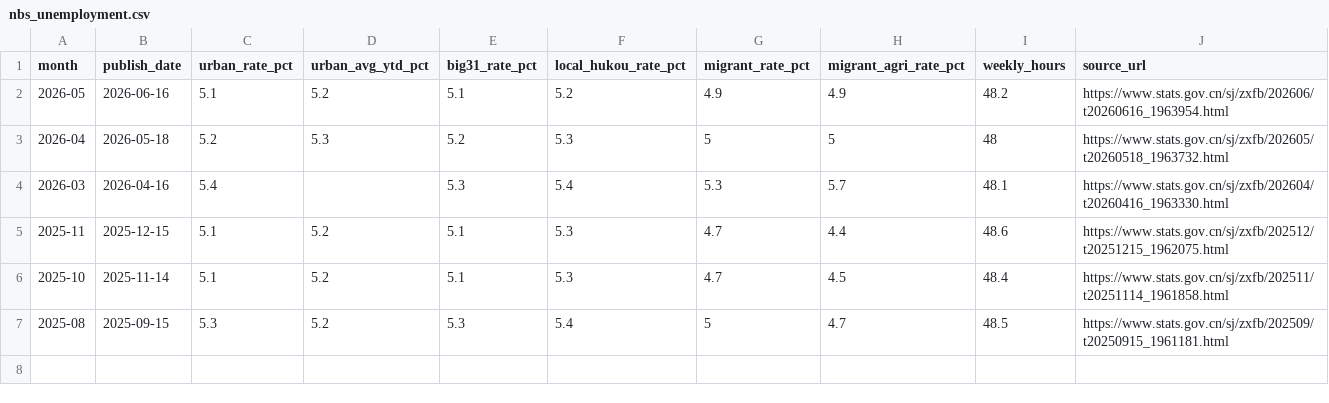
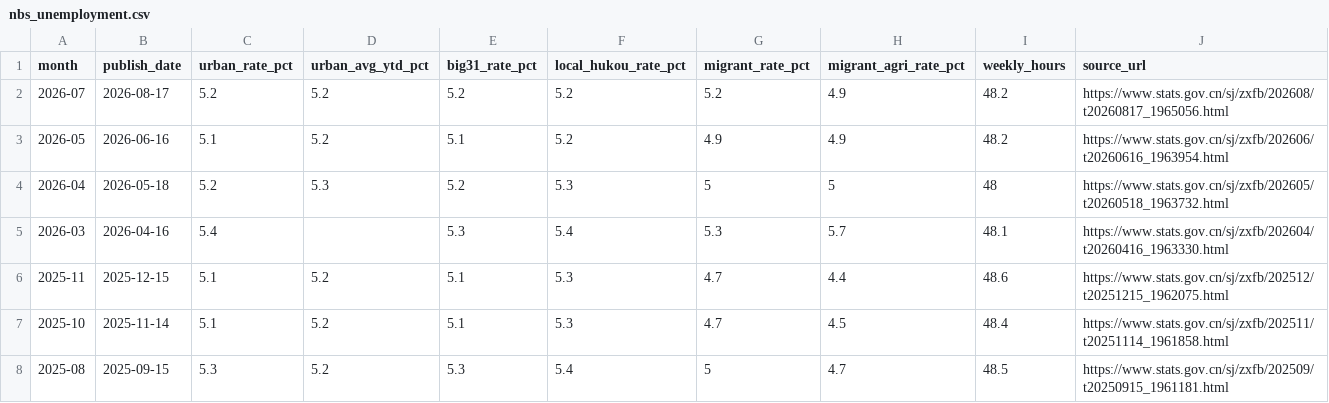
Before and after one commit to xuefeng0324/realty, a CSV file: realty_app/static/nbs_unemployment.csv, drawn as a sheet.

Commit message:
fix(crawl): nbs_income / fa_investment / real_estate INDEX_URL 改到 /sj/zxfb/
根因：
v1.122.8 引入 check_csv_freshness 暴露 nbs_real_estate / nbs_income /
nbs_fa_investment 三个脚本跑时报「未在国家统计局数据首页找到XXX发布页」，
导致这些 CSV 一直没补到最新月份。

排查发现这些脚本的 find_release() 都设了
INDEX_URL = "https://www.stats.gov.cn/sj/"（根目录），但实际月度发布稿
都在 /sj/zxfb/ 子栏目（如 1—7 月国民经济运行稿、1—7 月房地产
市场基本情况等）。脚本里硬编码的首页 URL 已经不再展示月度发布链接。

修：
- crawl_nbs_real_estate.py: INDEX_URL /sj/ → /sj/zxfb/
- crawl_nbs_income.py: INDEX_URL /sj/ → /sj/zxfb/
- crawl_nbs_fa_investment.py: INDEX_URL /sj/ → /sj/zxfb/

效果：
- nbs_real_estate.csv +1 行 2026-01_to_2026-07 (publish 2026-08-17)
- nbs_fa_investment.csv +1 行 2026-01_to_2026-07 (publish 2026-07-15)
- nbs_unemployment.csv +1 行 2026-07 (publish 2026-08-17)
  (crawl_nbs_unemployment.py INDEX_URL 已是对的，没改代码)

注：
- nbs_income.csv 没新数据，因收入是季度发布（Q1/Q2 已发，Q3 还没出）；
  这次 commit 没有 income CSV diff
- nbs_gdp.csv latest 2026-H1（半年报已发，正常）

其它未补的 STALE 数据源（GD/广州/深圳政府源）通常是上游发布节奏
问题或脚本卡 WAF，不是改 INDEX_URL 能修的，留作后续。

```diff
--- a/realty_app/static/nbs_unemployment.csv
+++ b/realty_app/static/nbs_unemployment.csv
@@ -1,2 +1,3 @@
 month,publish_date,urban_rate_pct,urban_avg_ytd_pct,big31_rate_pct,local_hukou_rate_pct,migrant_rate_pct,migrant_agri_rate_pct,weekly_hours,source_url
+2026-07,2026-08-17,5.2,5.2,5.2,5.2,5.2,4.9,48.2,https://www.stats.gov.cn/sj/zxfb/202608/t20260817_1965056.html
 2026-05,2026-06-16,5.1,5.2,5.1,5.2,4.9,4.9,48.2,https://www.stats.gov.cn/sj/zxfb/202606/t20260616_1963954.html
```
Also changed, not shown: realty_app/static/nbs_fa_investment.csv, realty_app/static/nbs_real_estate.csv, 3 other files.
